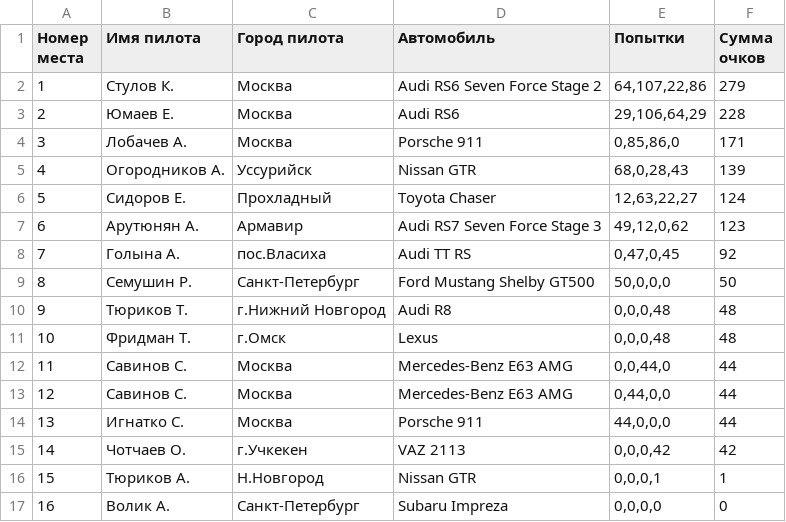
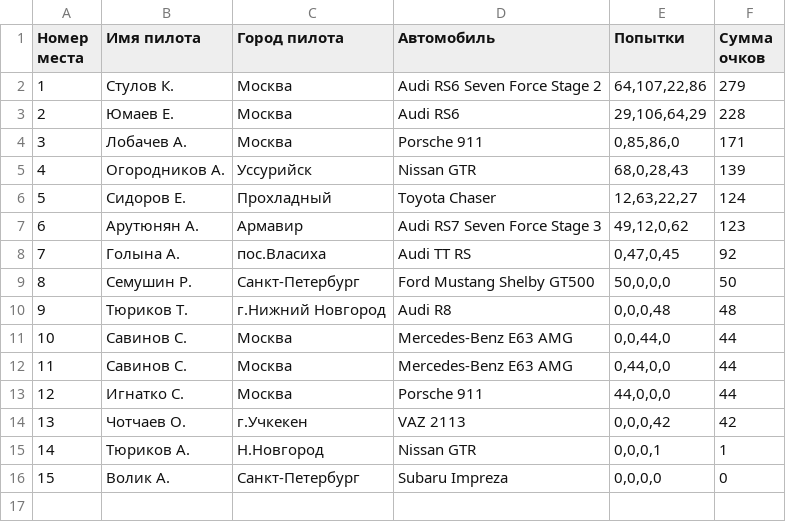
Before and after one commit to alexLobanov12/demo3, a CSV file: public/files/results.csv, drawn as a sheet; removed rows and columns are numbered as before the commit, all else as after; the diff names each change by its address in the sheet, - before the commit and + after, or states it on an @@ line.

```diff
--- a/public/files/results.csv
+++ b/public/files/results.csv
-row 11: 10 | Фридман Т. | г.Омск | Lexus | 0,0,0,48 | 48
@@ column A (Номер места) renumbered from row 11 down @@
```
Also changed, not shown: 2 other files.
